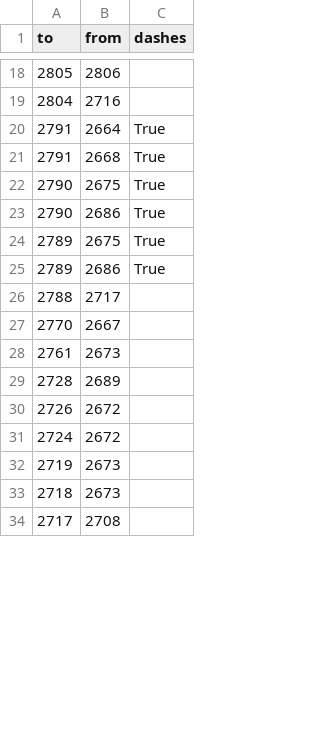
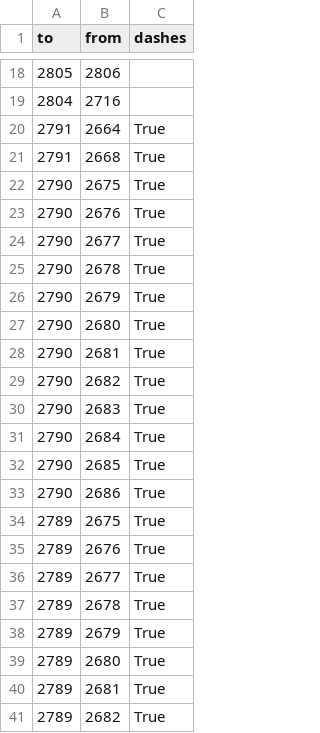
Before and after one commit to opendatamv/mv-covid19, a CSV file: edges_official.csv, drawn as a sheet; only a part is shown, gaps mark what is left out; the shorter side is filled out with more unchanged rows; the diff covers the shown part only; the diff names each change by its address in the sheet, - before the commit and + after, or states it on an @@ line.

```diff
--- a/edges_official.csv
+++ b/edges_official.csv
+row 23: 2790 | 2676 | True
+row 24: 2790 | 2677 | True
+row 25: 2790 | 2678 | True
+row 26: 2790 | 2679 | True
+row 27: 2790 | 2680 | True
+row 28: 2790 | 2681 | True
+row 29: 2790 | 2682 | True
+row 30: 2790 | 2683 | True
+row 31: 2790 | 2684 | True
+row 32: 2790 | 2685 | True
+row 35: 2789 | 2676 | True
+row 36: 2789 | 2677 | True
+row 37: 2789 | 2678 | True
+row 38: 2789 | 2679 | True
+row 39: 2789 | 2680 | True
+row 40: 2789 | 2681 | True
+row 41: 2789 | 2682 | True
```
Also changed, not shown: 36 added rows, 8 removed rows and 19 edited cells elsewhere in this file, nodes_official.csv.
